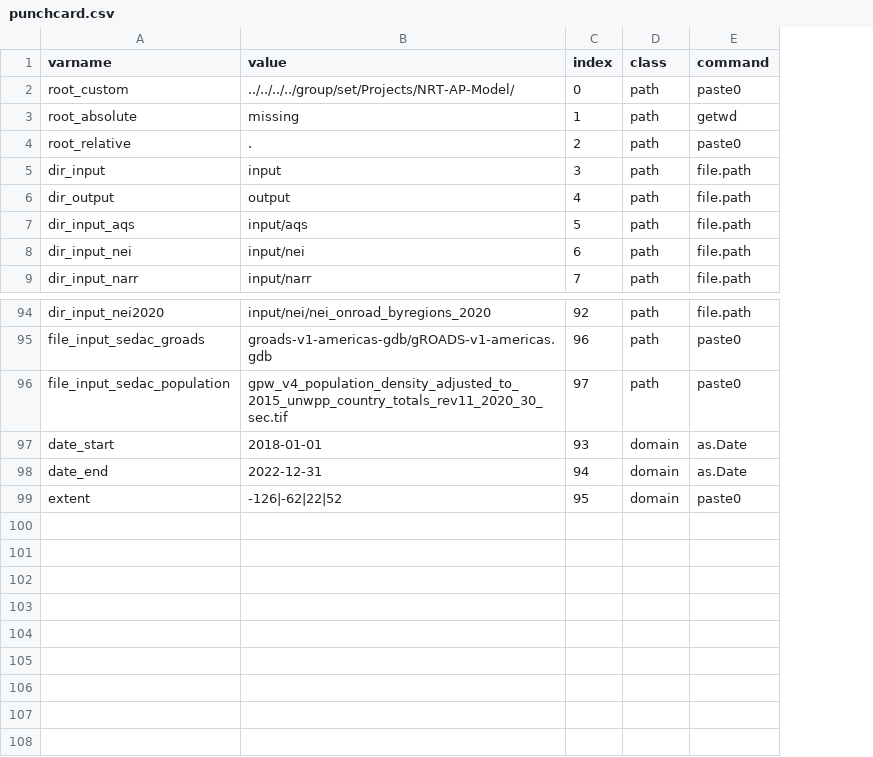
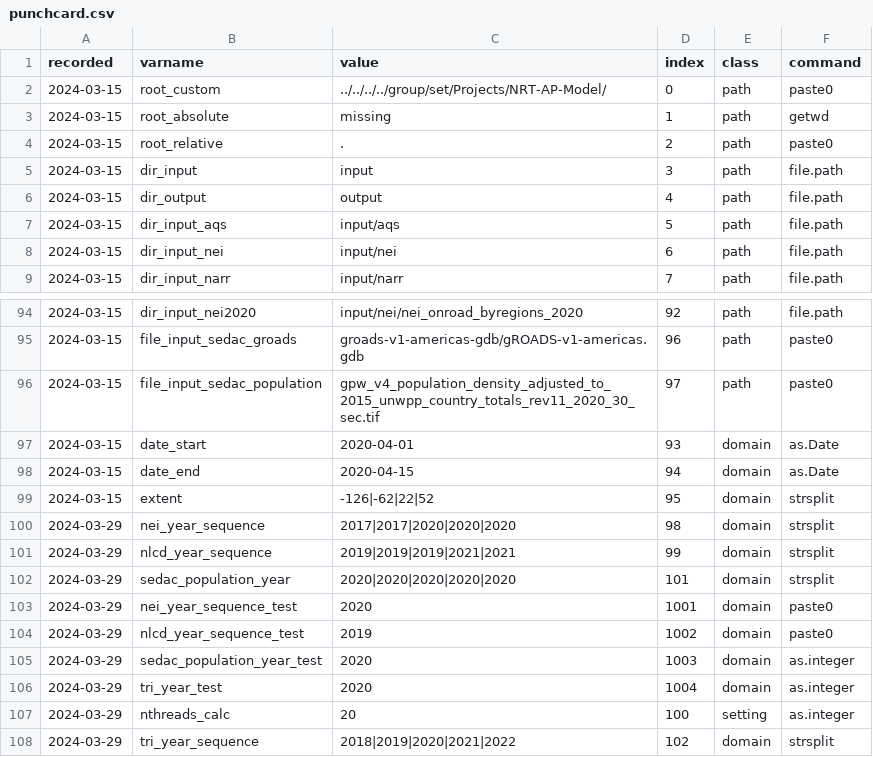
Before and after one commit to NIEHS/beethoven, a CSV file: tools/pipeline/punchcard.csv, drawn as a sheet; only a part is shown, gaps mark what is left out; addresses are those after the commit; the diff names each change by its address in the sheet, - before the commit and + after, or states it on an @@ line.

Commit message:
pipeline on HPC

```diff
--- a/tools/pipeline/punchcard.csv
+++ b/tools/pipeline/punchcard.csv
+column A (recorded), rows 2-9: all 2024-03-15; rows 94-99: all 2024-03-15
-C97 (value): 2018-01-01
+C97 (value): 2020-04-01
-C98 (value): 2022-12-31
+C98 (value): 2020-04-15
-F99 (command): paste0
+F99 (command): strsplit
+row 100: 2024-03-29 | nei_year_sequence | 2017|2017|2020|2020|2020 | 98 | domain | strsplit
+row 101: 2024-03-29 | nlcd_year_sequence | 2019|2019|2019|2021|2021 | 99 | domain | strsplit
+row 102: 2024-03-29 | sedac_population_year | 2020|2020|2020|2020|2020 | 101 | domain | strsplit
+row 103: 2024-03-29 | nei_year_sequence_test | 2020 | 1001 | domain | paste0
+row 104: 2024-03-29 | nlcd_year_sequence_test | 2019 | 1002 | domain | paste0
+row 105: 2024-03-29 | sedac_population_year_test | 2020 | 1003 | domain | as.integer
+row 106: 2024-03-29 | tri_year_test | 2020 | 1004 | domain | as.integer
+row 107: 2024-03-29 | nthreads_calc | 20 | 100 | setting | as.integer
+row 108: 2024-03-29 | tri_year_sequence | 2018|2019|2020|2021|2022 | 102 | domain | strsplit
```
Also changed, not shown: 4 other files.
